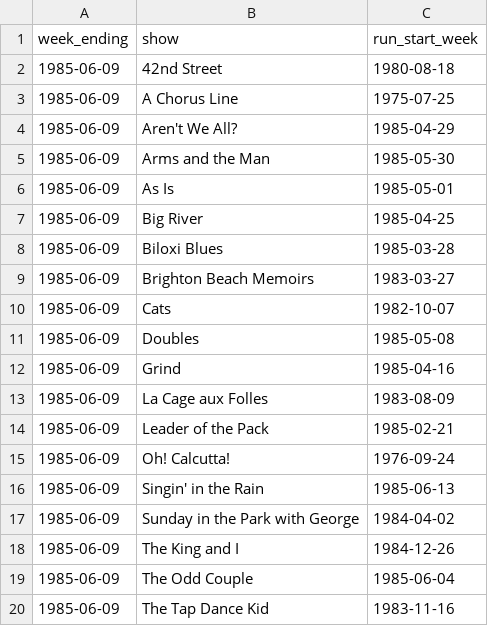
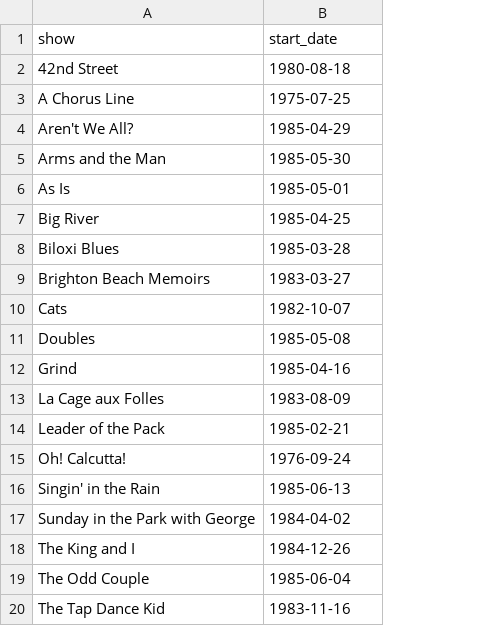
Before and after one commit to tacookson/data, a CSV file: broadway-grosses/pre-1985-starts.csv, drawn as a sheet; removed rows and columns are numbered as before the commit, all else as after; the diff names each change by its address in the sheet, - before the commit and + after, or states it on an @@ line.

Commit message:
Change pre-1985-starts to include only show and start date

```diff
--- a/broadway-grosses/pre-1985-starts.csv
+++ b/broadway-grosses/pre-1985-starts.csv
-column A (week_ending), rows 2-20: all 1985-06-09
-B1: run_start_week
+B1: start_date
```
